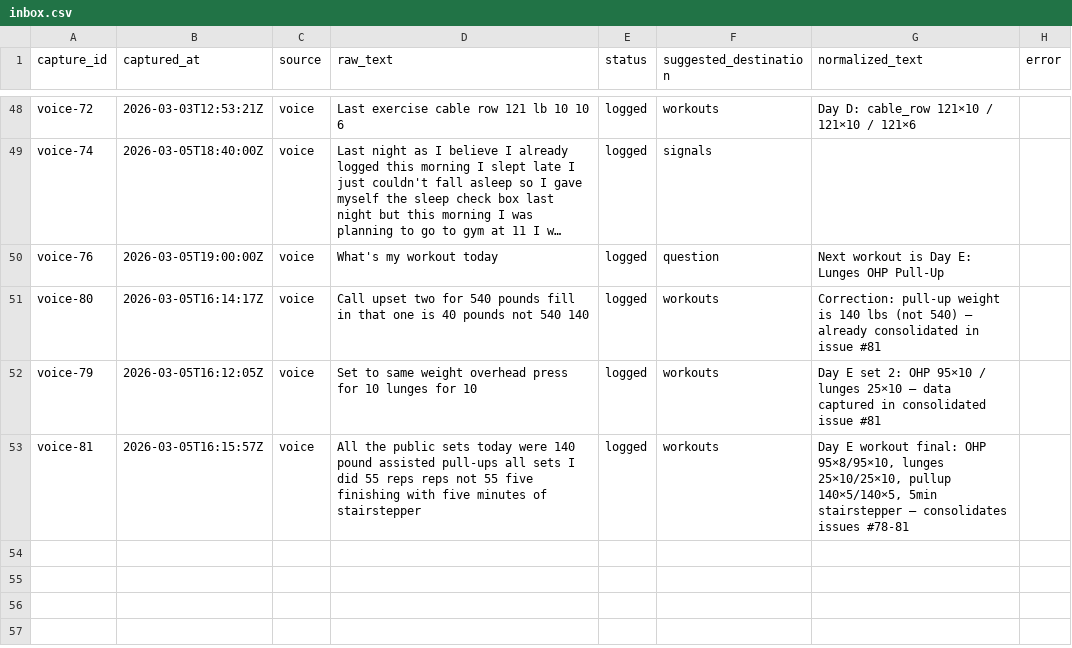
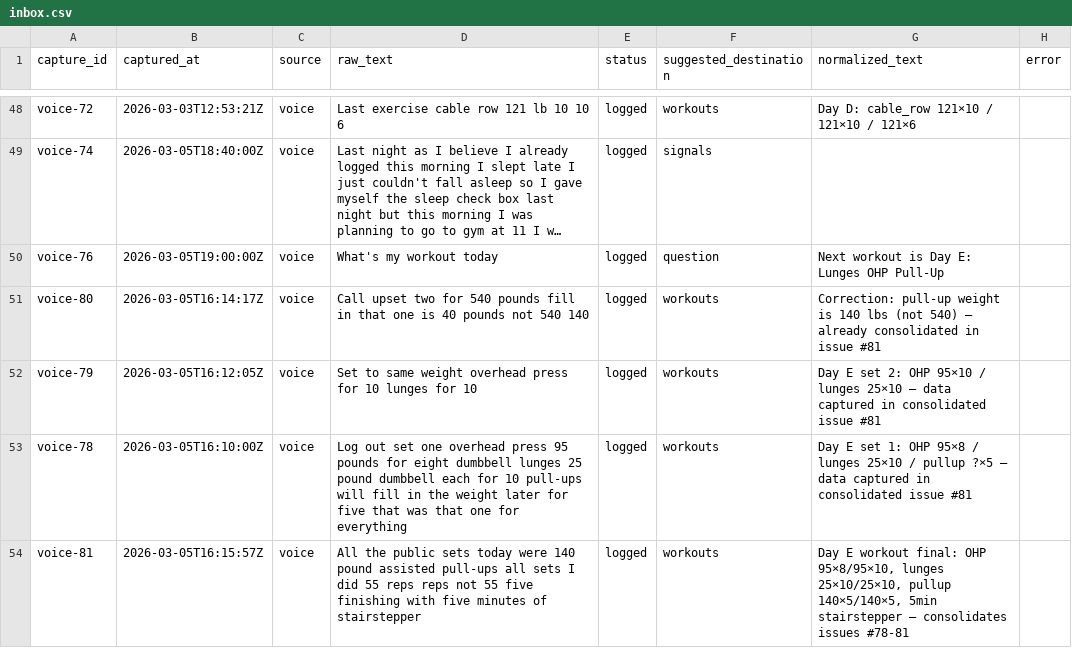
Before and after one commit to aashrayap/progress-tracker, a CSV file: inbox.csv, drawn as a sheet; only a part is shown, gaps mark what is left out; long unchanged cells end in ….

```diff
--- a/inbox.csv
+++ b/inbox.csv
@@ -52,2 +52,3 @@ voice-80,2026-03-05T16:14:17Z,voice,"Call upset two for 540 pounds fill in that
 voice-79,2026-03-05T16:12:05Z,voice,Set to same weight overhead press for 10 lunges for 10,logged,workouts,Day E set 2: OHP 95×10 / lunges 25×10 — data captured in consolidated issue #81,
+voice-78,2026-03-05T16:10:00Z,voice,"Log out set one overhead press 95 pounds for eight dumbbell lunges 25 pound dumbbell each for 10 pull-ups will fill in the weight later for five that was that one for everything",logged,workouts,Day E set 1: OHP 95×8 / lunges 25×10 / pullup ?×5 — data captured in consolidated issue #81,
 voice-81,2026-03-05T16:15:57Z,voice,"All the public sets today were 140 pound assisted pull-ups all sets I did 55 reps reps not 55 five finishing with five minutes of stairstepper",logged,workouts,"Day E workout final: OHP 95×8/95×10, lunges 25×10/25×10, pullup 140×5/140×5, 5min stairstepper — consolidates issues #78-81",
```
